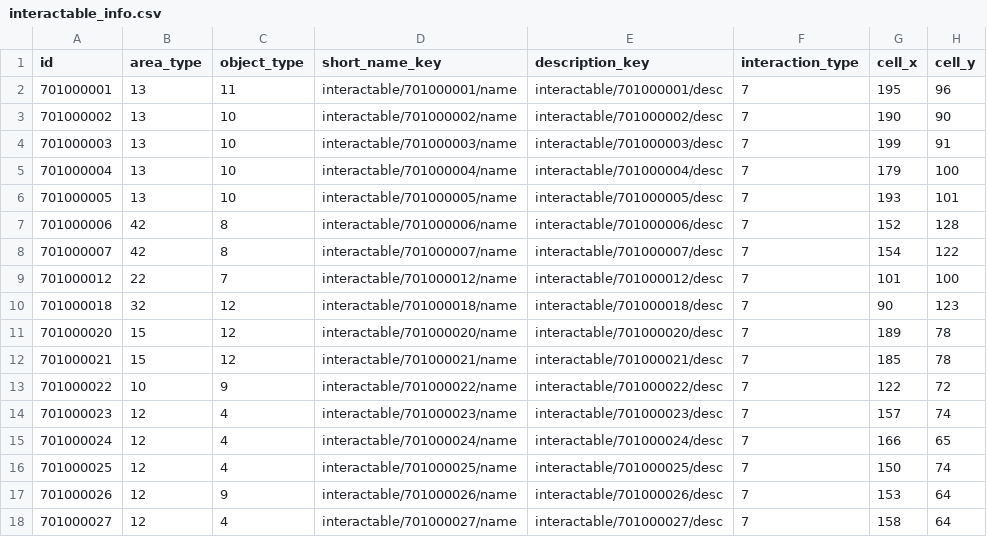
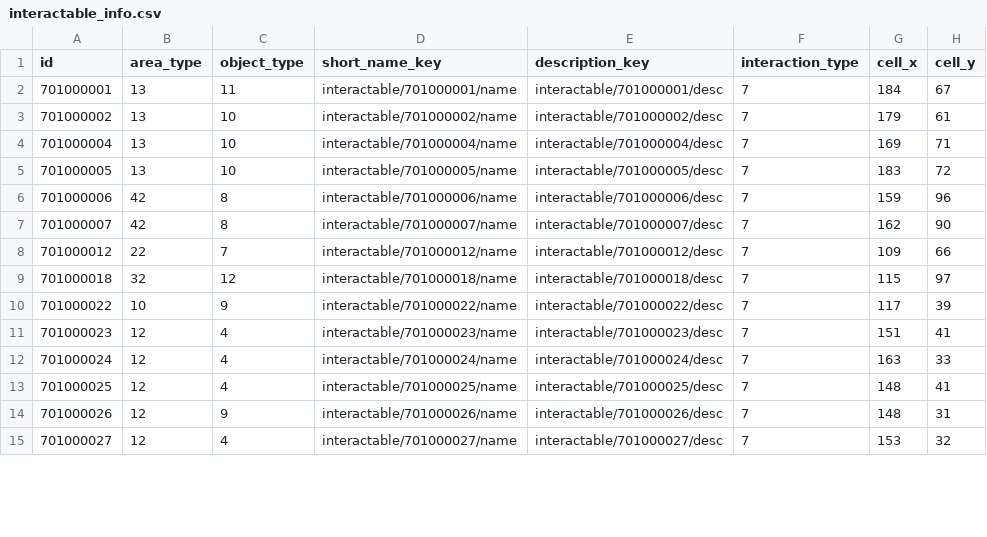
Before and after one commit to yjhan211/orbtail-server, a CSV file: network/Common/csv/interactable_info.csv, drawn as a sheet; only a part is shown; the diff covers the shown part only.

```diff
--- a/network/Common/csv/interactable_info.csv
+++ b/network/Common/csv/interactable_info.csv
@@ -1,18 +1,15 @@
 id,area_type,object_type,short_name_key,description_key,interaction_type,cell_x,cell_y
-701000001,13,11,interactable/701000001/name,interactable/701000001/desc,7,195,96
-701000002,13,10,interactable/701000002/name,interactable/701000002/desc,7,190,90
-701000003,13,10,interactable/701000003/name,interactable/701000003/desc,7,199,91
-701000004,13,10,interactable/701000004/name,interactable/701000004/desc,7,179,100
-701000005,13,10,interactable/701000005/name,interactable/701000005/desc,7,193,101
-701000006,42,8,interactable/701000006/name,interactable/701000006/desc,7,152,128
-701000007,42,8,interactable/701000007/name,interactable/701000007/desc,7,154,122
-701000012,22,7,interactable/701000012/name,interactable/701000012/desc,7,101,100
-701000018,32,12,interactable/701000018/name,interactable/701000018/desc,7,90,123
-701000020,15,12,interactable/701000020/name,interactable/701000020/desc,7,189,78
-701000021,15,12,interactable/701000021/name,interactable/701000021/desc,7,185,78
-701000022,10,9,interactable/701000022/name,interactable/701000022/desc,7,122,72
-701000023,12,4,interactable/701000023/name,interactable/701000023/desc,7,157,74
-701000024,12,4,interactable/701000024/name,interactable/701000024/desc,7,166,65
-701000025,12,4,interactable/701000025/name,interactable/701000025/desc,7,150,74
-701000026,12,9,interactable/701000026/name,interactable/701000026/desc,7,153,64
-701000027,12,4,interactable/701000027/name,interactable/701000027/desc,7,158,64
+701000001,13,11,interactable/701000001/name,interactable/701000001/desc,7,184,67
+701000002,13,10,interactable/701000002/name,interactable/701000002/desc,7,179,61
+701000004,13,10,interactable/701000004/name,interactable/701000004/desc,7,169,71
+701000005,13,10,interactable/701000005/name,interactable/701000005/desc,7,183,72
+701000006,42,8,interactable/701000006/name,interactable/701000006/desc,7,159,96
+701000007,42,8,interactable/701000007/name,interactable/701000007/desc,7,162,90
+701000012,22,7,interactable/701000012/name,interactable/701000012/desc,7,109,66
+701000018,32,12,interactable/701000018/name,interactable/701000018/desc,7,115,97
+701000022,10,9,interactable/701000022/name,interactable/701000022/desc,7,117,39
+701000023,12,4,interactable/701000023/name,interactable/701000023/desc,7,151,41
+701000024,12,4,interactable/701000024/name,interactable/701000024/desc,7,163,33
+701000025,12,4,interactable/701000025/name,interactable/701000025/desc,7,148,41
+701000026,12,9,interactable/701000026/name,interactable/701000026/desc,7,148,31
+701000027,12,4,interactable/701000027/name,interactable/701000027/desc,7,153,32
```
Also changed, not shown: 7 removed rows and 78 edited cells elsewhere in this file, network/Common/csv/checklist_task_pool.csv, network/Common/csv/mission_step.csv, 4 other files.
